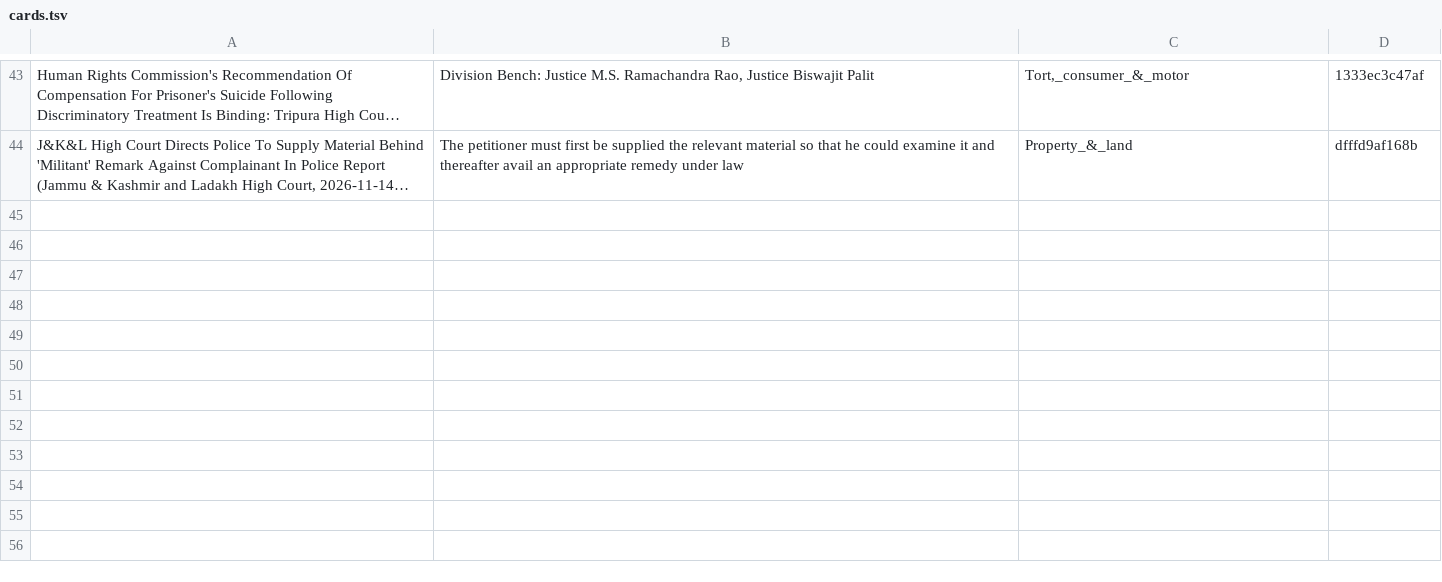
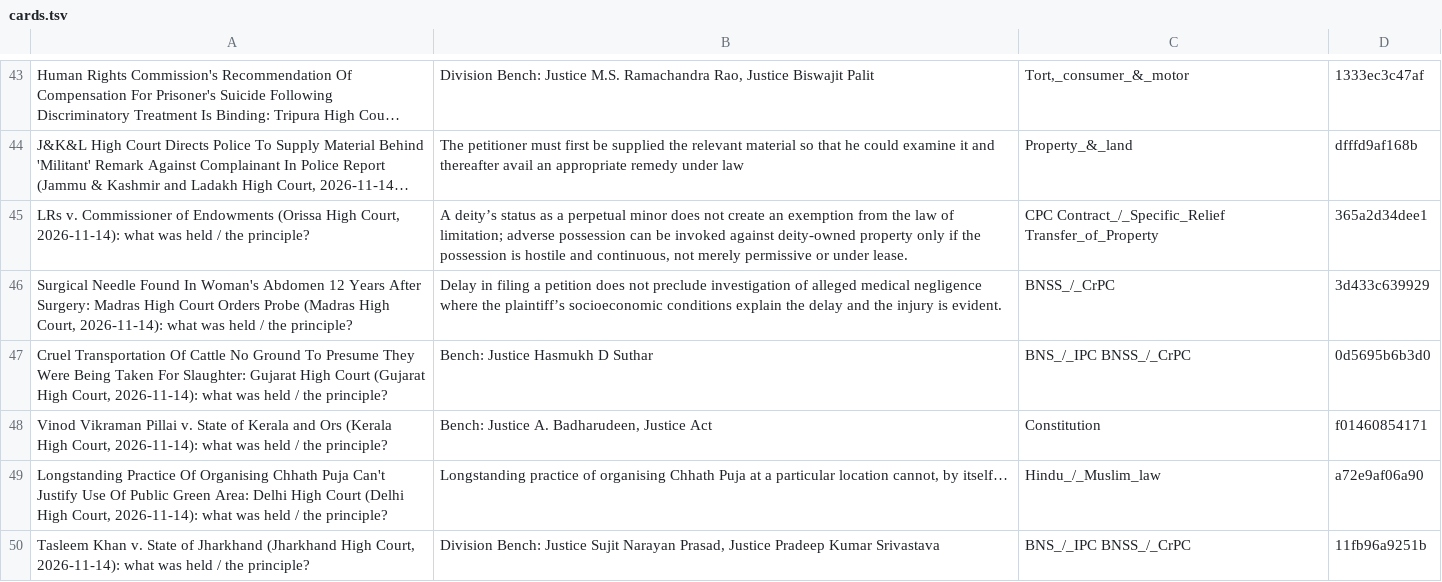
Before and after one commit to eklavya7717/morning-brief-podcast, a TSV file: cards.tsv, drawn as a sheet; only a part is shown, gaps mark what is left out; long unchanged cells end in …; the diff names each change by its address in the sheet, - before the commit and + after, or states it on an @@ line.

```diff
--- a/cards.tsv
+++ b/cards.tsv
+row 45: LRs v. Commissioner of Endowments (Orissa High Court, 2026-11-14): what was held / the principle? | A deity’s status as a perpetual minor does not create an exemption from the law of limitation; adverse possession can be invoked against deity-owned property only if the possession is hostile and continuous, not merely permissive or under lease. | CPC Contract_/_Specific_Relief Transfer_of_Property | 365a2d34dee1
+row 46: Surgical Needle Found In Woman's Abdomen 12 Years After Surgery: Madras High Court Orders Probe (Madras High Court, 2026-11-14): what was held / the principle? | Delay in filing a petition does not preclude investigation of alleged medical negligence where the plaintiff’s socioeconomic conditions explain the delay and the injury is evident. | BNSS_/_CrPC | 3d433c639929
+row 47: Cruel Transportation Of Cattle No Ground To Presume They Were Being Taken For Slaughter: Gujarat High Court (Gujarat High Court, 2026-11-14): what was held / the principle? | Bench: Justice Hasmukh D Suthar | BNS_/_IPC BNSS_/_CrPC | 0d5695b6b3d0
+row 48: Vinod Vikraman Pillai v. State of Kerala and Ors (Kerala High Court, 2026-11-14): what was held / the principle? | Bench: Justice A. Badharudeen, Justice Act | Constitution | f01460854171
+row 49: Longstanding Practice Of Organising Chhath Puja Can't Justify Use Of Public Green Area: Delhi High Court (Delhi High Court, 2026-11-14): what was held / the principle? | Longstanding practice of organising Chhath Puja at a particular location cannot, by itself… | Hindu_/_Muslim_law | a72e9af06a90
+row 50: Tasleem Khan v. State of Jharkhand (Jharkhand High Court, 2026-11-14): what was held / the principle? | Division Bench: Justice Sujit Narayan Prasad, Justice Pradeep Kumar Srivastava | BNS_/_IPC BNSS_/_CrPC | 11fb96a9251b
```
Also changed, not shown: 7 other files.
